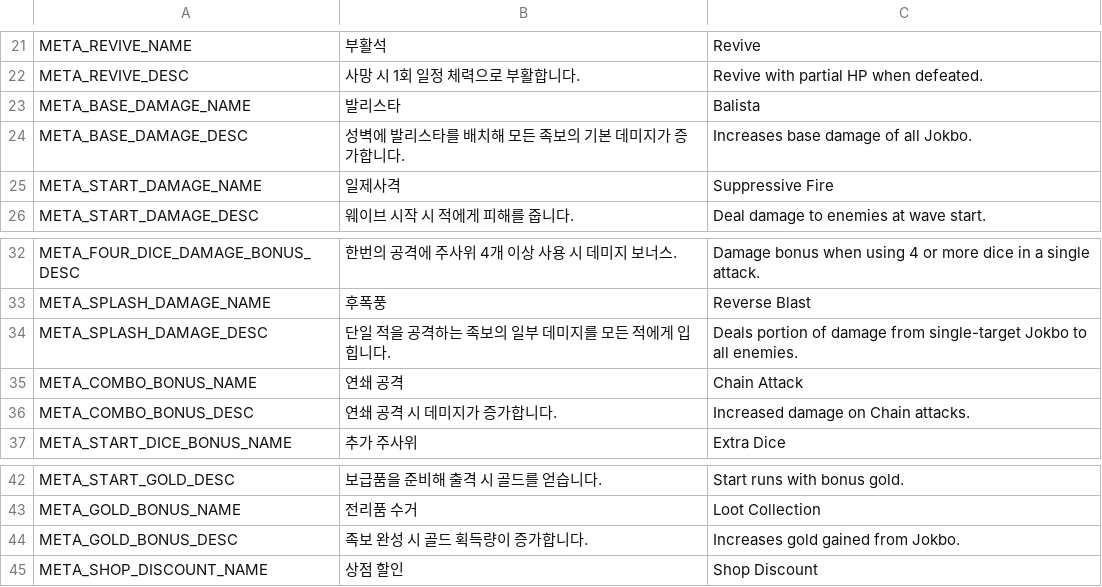
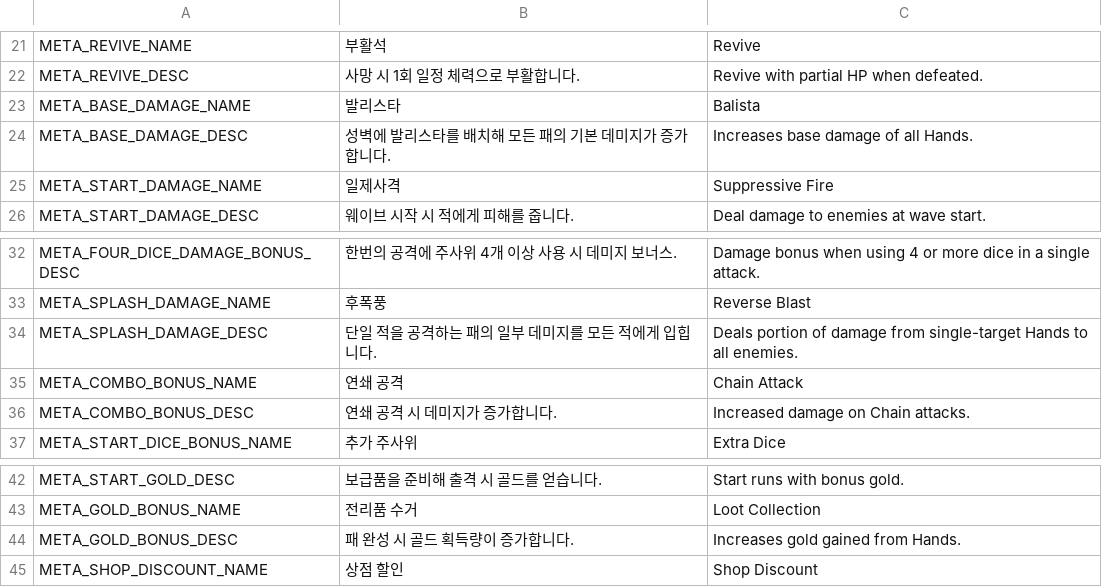
Before and after one commit to Lepied/DiceSoul, a CSV file: Assets/Data/Localization_MetaUpgrade.csv, drawn as a sheet; only a part is shown, gaps mark what is left out.

```diff
--- a/Assets/Data/Localization_MetaUpgrade.csv
+++ b/Assets/Data/Localization_MetaUpgrade.csv
@@ -23,3 +23,3 @@ META_REVIVE_DESC,사망 시 1회 일정 체력으로 부활합니다.,Revive wit
 META_BASE_DAMAGE_NAME,발리스타,Balista
-META_BASE_DAMAGE_DESC,성벽에 발리스타를 배치해 모든 족보의 기본 데미지가 증가합니다.,Increases base damage of all Jokbo.
+META_BASE_DAMAGE_DESC,성벽에 발리스타를 배치해 모든 패의 기본 데미지가 증가합니다.,Increases base damage of all Hands.
 META_START_DAMAGE_NAME,일제사격,Suppressive Fire
@@ -33,3 +33,3 @@ META_FOUR_DICE_DAMAGE_BONUS_DESC,한번의 공격에 주사위 4개 이상 사
 META_SPLASH_DAMAGE_NAME,후폭풍, Reverse Blast
-META_SPLASH_DAMAGE_DESC,단일 적을 공격하는 족보의 일부 데미지를 모든 적에게 입힙니다., Deals portion of damage from single-target Jokbo to all enemies.
+META_SPLASH_DAMAGE_DESC,단일 적을 공격하는 패의 일부 데미지를 모든 적에게 입힙니다., Deals portion of damage from single-target Hands to all enemies.
 META_COMBO_BONUS_NAME,연쇄 공격, Chain Attack
@@ -43,3 +43,3 @@ META_START_GOLD_DESC,보급품을 준비해 출격 시 골드를 얻습니다.,S
 META_GOLD_BONUS_NAME,전리품 수거,Loot Collection
-META_GOLD_BONUS_DESC,족보 완성 시 골드 획득량이 증가합니다.,Increases gold gained from Jokbo.
+META_GOLD_BONUS_DESC,패 완성 시 골드 획득량이 증가합니다.,Increases gold gained from Hands.
 META_SHOP_DISCOUNT_NAME,상점 할인,Shop Discount
```
Also changed, not shown: Assets/Data/Localization_Monster.csv, Assets/Data/Localization_Relic.csv, 34 other files.
